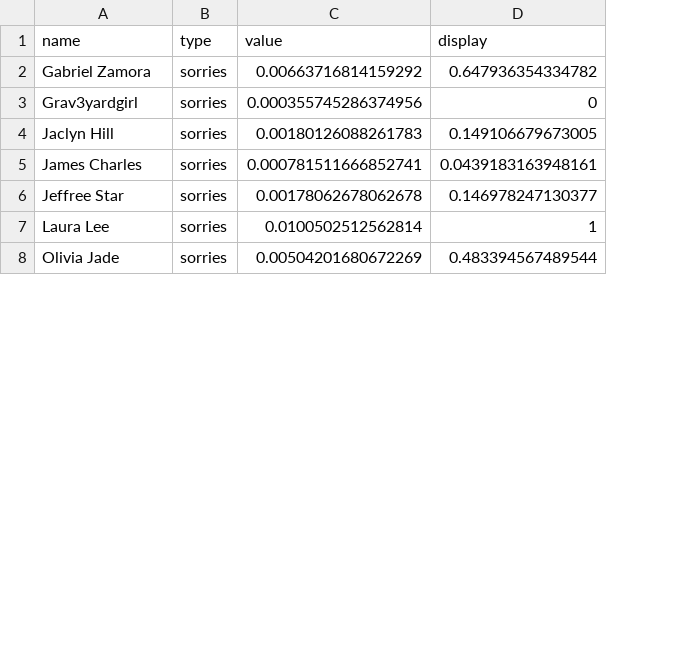
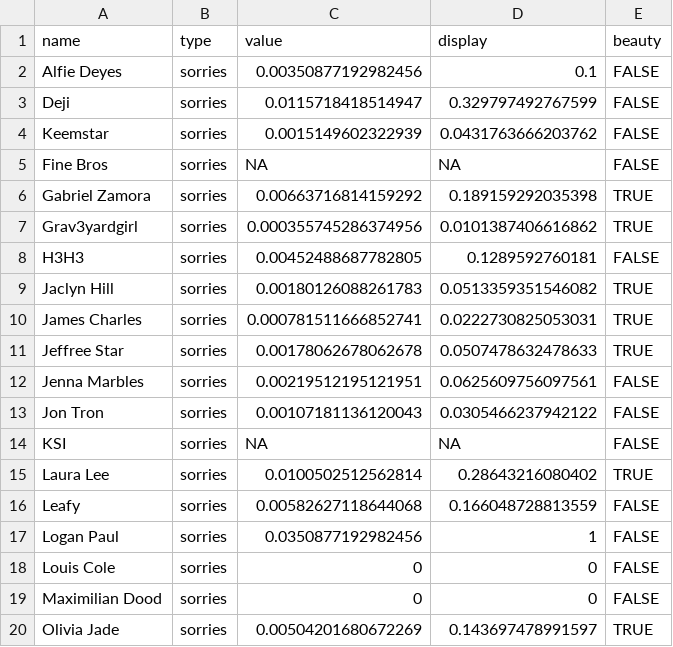
Before and after one commit to the-pudding/apology, a CSV file: web/src/assets/data/beeswarm--sorries.csv, drawn as a sheet; only a part is shown; addresses are those after the commit; the diff covers the shown part only; the diff names each change by its address in the sheet, - before the commit and + after, or states it on an @@ line.

```diff
--- a/web/src/assets/data/beeswarm--sorries.csv
+++ b/web/src/assets/data/beeswarm--sorries.csv
+column E (beauty), rows 6-7: TRUE | TRUE; rows 9-11: all TRUE; row 15: TRUE; row 20: TRUE
+row 2: Alfie Deyes | sorries | 0.00350877192982456 | 0.1 | FALSE
+row 3: Deji | sorries | 0.0115718418514947 | 0.329797492767599 | FALSE
+row 4: Keemstar | sorries | 0.0015149602322939 | 0.0431763666203762 | FALSE
+row 5: Fine Bros | sorries | NA | NA | FALSE
-D6 (display): 0.647936354334782
+D6 (display): 0.189159292035398
-D7 (display): 0
+D7 (display): 0.0101387406616862
+row 8: H3H3 | sorries | 0.00452488687782805 | 0.1289592760181 | FALSE
-D9 (display): 0.149106679673005
+D9 (display): 0.0513359351546082
-D10 (display): 0.0439183163948161
+D10 (display): 0.0222730825053031
-D11 (display): 0.146978247130377
+D11 (display): 0.0507478632478633
+row 12: Jenna Marbles | sorries | 0.00219512195121951 | 0.0625609756097561 | FALSE
+row 13: Jon Tron | sorries | 0.00107181136120043 | 0.0305466237942122 | FALSE
+row 14: KSI | sorries | NA | NA | FALSE
-D15 (display): 1
+D15 (display): 0.28643216080402
+row 16: Leafy | sorries | 0.00582627118644068 | 0.166048728813559 | FALSE
+row 17: Logan Paul | sorries | 0.0350877192982456 | 1 | FALSE
+row 18: Louis Cole | sorries | 0 | 0 | FALSE
+row 19: Maximilian Dood | sorries | 0 | 0 | FALSE
-D20 (display): 0.483394567489544
+D20 (display): 0.143697478991597
```
Also changed, not shown: 11 added rows and 1 edited cell elsewhere in this file, web/src/assets/data/beeswarm--change.csv, web/src/assets/data/beeswarm--ratios.csv, 4 other files.
